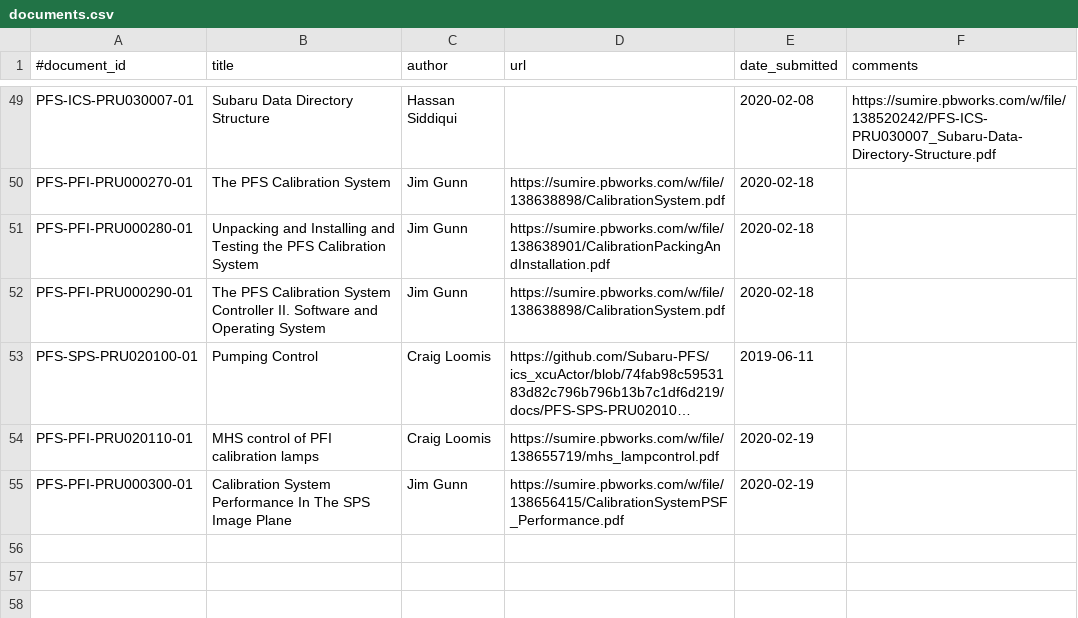
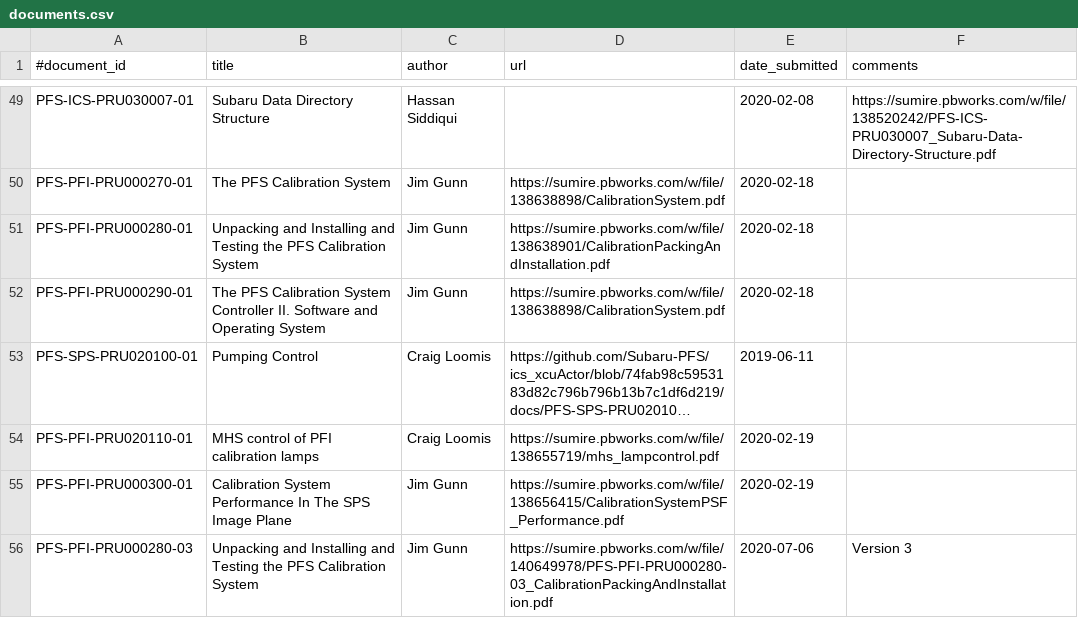
Before and after one commit to Subaru-PFS/doc, a CSV file: registries/princeton/documents.csv, drawn as a sheet; only a part is shown, gaps mark what is left out; long unchanged cells end in …; the diff names each change by its address in the sheet, - before the commit and + after, or states it on an @@ line.

Commit message:
added version 3 of PRU000280

```diff
--- a/registries/princeton/documents.csv
+++ b/registries/princeton/documents.csv
+row 56: PFS-PFI-PRU000280-03 | Unpacking and Installing and Testing the PFS Calibration System | Jim Gunn | https://sumire.pbworks.com/w/file/140649978/PFS-PFI-PRU000280-03_CalibrationPackingAndInstallation.pdf | 2020-07-06 | Version 3
```
